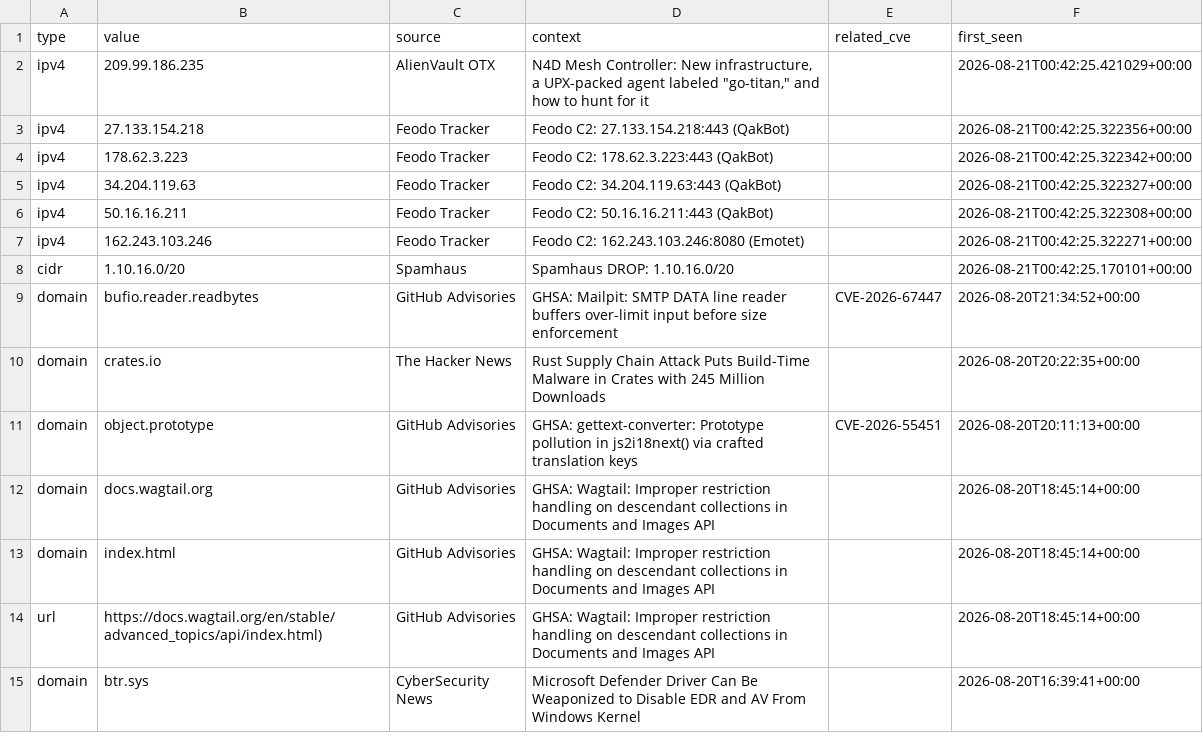
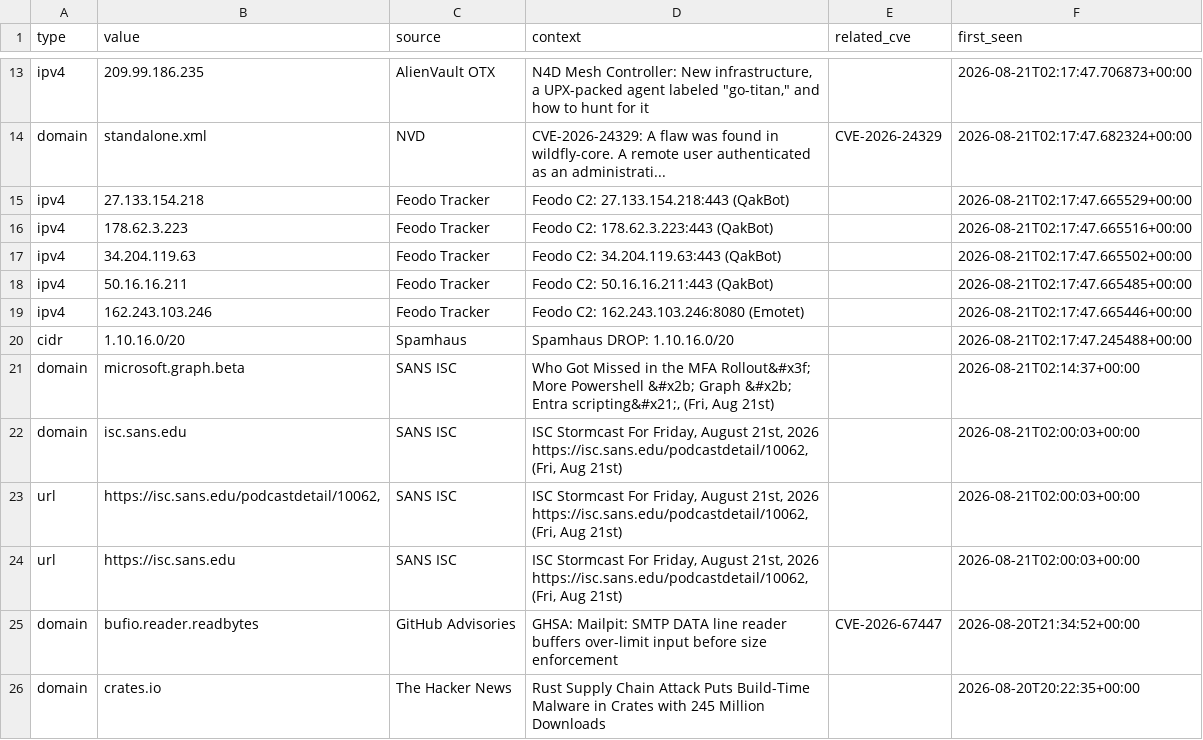
Before and after one commit to priyanshu965/Cyberwatch, a CSV file: data/exports/iocs.csv, drawn as a sheet; only a part is shown, gaps mark what is left out; the shorter side is filled out with more unchanged rows; the diff covers the shown part only.

```diff
--- a/data/exports/iocs.csv
+++ b/data/exports/iocs.csv
@@ -2,8 +13,13 @@ type,value,source,context,related_cve,first_seen
-ipv4,209.99.186.235,AlienVault OTX,"N4D Mesh Controller: New infrastructure, a UPX-packed agent labeled ""go-titan,"" and how to hunt for it",,2026-08-21T00:42:25.421029+00:00
-ipv4,27.133.154.218,Feodo Tracker,Feodo C2: 27.133.154.218:443 (QakBot),,2026-08-21T00:42:25.322356+00:00
-ipv4,178.62.3.223,Feodo Tracker,Feodo C2: 178.62.3.223:443 (QakBot),,2026-08-21T00:42:25.322342+00:00
-ipv4,34.204.119.63,Feodo Tracker,Feodo C2: 34.204.119.63:443 (QakBot),,2026-08-21T00:42:25.322327+00:00
-ipv4,50.16.16.211,Feodo Tracker,Feodo C2: 50.16.16.211:443 (QakBot),,2026-08-21T00:42:25.322308+00:00
-ipv4,162.243.103.246,Feodo Tracker,Feodo C2: 162.243.103.246:8080 (Emotet),,2026-08-21T00:42:25.322271+00:00
-cidr,1.10.16.0/20,Spamhaus,Spamhaus DROP: 1.10.16.0/20,,2026-08-21T00:42:25.170101+00:00
+ipv4,209.99.186.235,AlienVault OTX,"N4D Mesh Controller: New infrastructure, a UPX-packed agent labeled ""go-titan,"" and how to hunt for it",,2026-08-21T02:17:47.706873+00:00
+domain,standalone.xml,NVD,CVE-2026-24329: A flaw was found in wildfly-core. A remote user authenticated as an administrati...,CVE-2026-24329,2026-08-21T02:17:47.682324+00:00
+ipv4,27.133.154.218,Feodo Tracker,Feodo C2: 27.133.154.218:443 (QakBot),,2026-08-21T02:17:47.665529+00:00
+ipv4,178.62.3.223,Feodo Tracker,Feodo C2: 178.62.3.223:443 (QakBot),,2026-08-21T02:17:47.665516+00:00
+ipv4,34.204.119.63,Feodo Tracker,Feodo C2: 34.204.119.63:443 (QakBot),,2026-08-21T02:17:47.665502+00:00
+ipv4,50.16.16.211,Feodo Tracker,Feodo C2: 50.16.16.211:443 (QakBot),,2026-08-21T02:17:47.665485+00:00
+ipv4,162.243.103.246,Feodo Tracker,Feodo C2: 162.243.103.246:8080 (Emotet),,2026-08-21T02:17:47.665446+00:00
+cidr,1.10.16.0/20,Spamhaus,Spamhaus DROP: 1.10.16.0/20,,2026-08-21T02:17:47.245488+00:00
+domain,microsoft.graph.beta,SANS ISC,"Who Got Missed in the MFA Rollout&#x3f; More Powershell &#x2b; Graph &#x2b; Entra scripting&#x21;, (Fri, Aug 21st)",,2026-08-21T02:14:37+00:00
+domain,isc.sans.edu,SANS ISC,"ISC Stormcast For Friday, August 21st, 2026 https://isc.sans.edu/podcastdetail/10062, (Fri, Aug 21st)",,2026-08-21T02:00:03+00:00
+url,"https://isc.sans.edu/podcastdetail/10062,",SANS ISC,"ISC Stormcast For Friday, August 21st, 2026 https://isc.sans.edu/podcastdetail/10062, (Fri, Aug 21st)",,2026-08-21T02:00:03+00:00
+url,https://isc.sans.edu,SANS ISC,"ISC Stormcast For Friday, August 21st, 2026 https://isc.sans.edu/podcastdetail/10062, (Fri, Aug 21st)",,2026-08-21T02:00:03+00:00
 domain,bufio.reader.readbytes,GitHub Advisories,GHSA: Mailpit: SMTP DATA line reader buffers over-limit input before size enforcement,CVE-2026-67447,2026-08-20T21:34:52+00:00
```
Also changed, not shown: 11 added rows and 3 removed rows elsewhere in this file, 7 other files.
